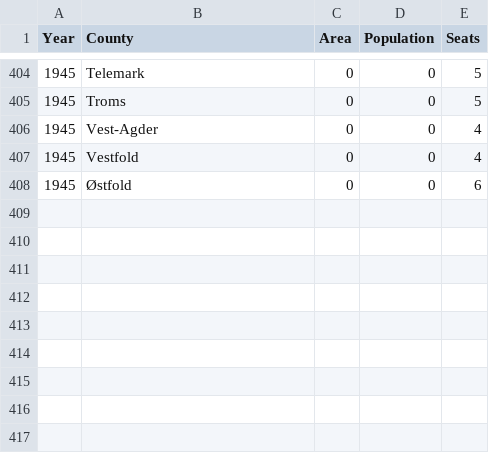
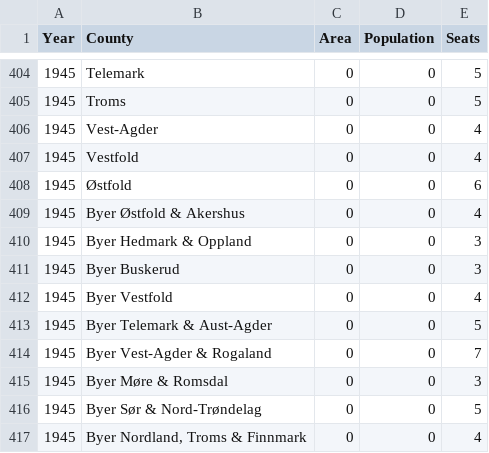
Before and after one commit to Project-Lavinia/Lavinia-api, a CSV file: Api/Data/Countries/NO/CountyData.csv, drawn as a sheet; only a part is shown, gaps mark what is left out; the diff names each change by its address in the sheet, - before the commit and + after, or states it on an @@ line.

```diff
--- a/Api/Data/Countries/NO/CountyData.csv
+++ b/Api/Data/Countries/NO/CountyData.csv
+row 409: 1945 | Byer Østfold & Akershus | 0 | 0 | 4
+row 410: 1945 | Byer Hedmark & Oppland | 0 | 0 | 3
+row 411: 1945 | Byer Buskerud | 0 | 0 | 3
+row 412: 1945 | Byer Vestfold | 0 | 0 | 4
+row 413: 1945 | Byer Telemark & Aust-Agder | 0 | 0 | 5
+row 414: 1945 | Byer Vest-Agder & Rogaland | 0 | 0 | 7
+row 415: 1945 | Byer Møre & Romsdal | 0 | 0 | 3
+row 416: 1945 | Byer Sør & Nord-Trøndelag | 0 | 0 | 5
+row 417: 1945 | Byer Nordland, Troms & Finnmark | 0 | 0 | 4
```
Also changed, not shown: Api/Data/Countries/NO/PE/1945.csv, 1 other file.
